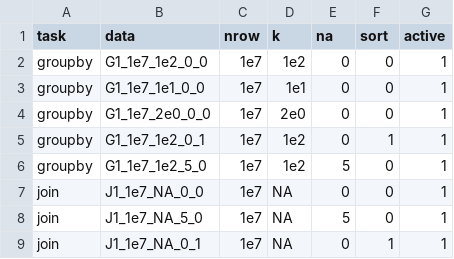
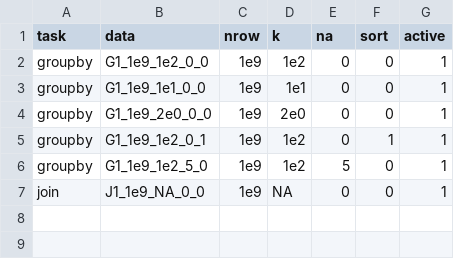
Before and after one commit to Tmonster/db-benchmark, a CSV file: _control/data.csv, drawn as a sheet.

```diff
--- a/_control/data.csv
+++ b/_control/data.csv
@@ -1,9 +1,7 @@
 task,data,nrow,k,na,sort,active
-groupby,G1_1e7_1e2_0_0,1e7,1e2,0,0,1
-groupby,G1_1e7_1e1_0_0,1e7,1e1,0,0,1
-groupby,G1_1e7_2e0_0_0,1e7,2e0,0,0,1
-groupby,G1_1e7_1e2_0_1,1e7,1e2,0,1,1
-groupby,G1_1e7_1e2_5_0,1e7,1e2,5,0,1
-join,J1_1e7_NA_0_0,1e7,NA,0,0,1
-join,J1_1e7_NA_5_0,1e7,NA,5,0,1
-join,J1_1e7_NA_0_1,1e7,NA,0,1,1
+groupby,G1_1e9_1e2_0_0,1e9,1e2,0,0,1
+groupby,G1_1e9_1e1_0_0,1e9,1e1,0,0,1
+groupby,G1_1e9_2e0_0_0,1e9,2e0,0,0,1
+groupby,G1_1e9_1e2_0_1,1e9,1e2,0,1,1
+groupby,G1_1e9_1e2_5_0,1e9,1e2,5,0,1
+join,J1_1e9_NA_0_0,1e9,NA,0,0,1
```
Also changed, not shown: logs.csv, 3 other files.
